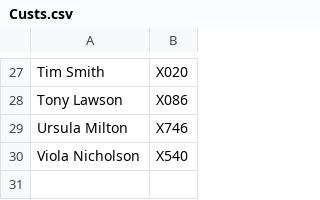
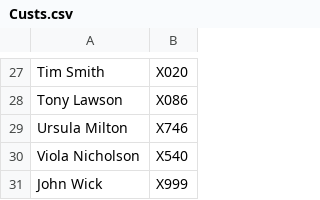
Before and after one commit to MurtazaAbbas-110/Software-Architecture-Part2, a CSV file: Custs.csv, drawn as a sheet; only a part is shown, gaps mark what is left out; the diff names each change by its address in the sheet, - before the commit and + after, or states it on an @@ line.

```diff
--- a/Custs.csv
+++ b/Custs.csv
+row 31: John Wick | X999
```
Also changed, not shown: Parcels.csv, 7 other files.
